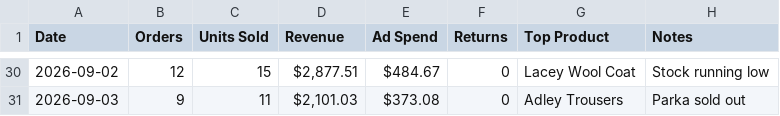
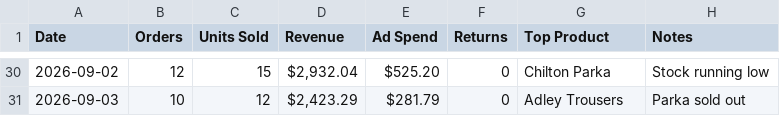
Before and after one commit to Joanna8521/AssemblyAi-VoxGuard, a CSV file: demo/daily-revenue-demo.csv, drawn as a sheet; only a part is shown, gaps mark what is left out; the diff covers the shown part only.

Commit message:
Cross Check: one agent reading every source, and refusing to draw the line
The workforce could tell you takings fell, and separately that something is
sold out, and separately what a rival charges. Nobody put them next to each
other, which is the whole question a shopkeeper is actually asking.

Cross Check finds the day that fell furthest below the week before it, then
says what else moved that day measured the same way, whether the product the
sheet credits for that week is sold out on a page being watched, and whether
any watched price has actually changed between two readings.

    The sharpest fall is 2026-09-03: 2423 against 3919 over the week
    before, down 38%.
    On the same day: ad spend down 54%, orders down 33%, units down 38%.
    Chilton Parka carried days in that week and is sold out on the page
    being watched now. Whether it was already gone on 2026-09-03 is not
    something these readings can say.
    Watched prices have moved: Chilton Parka down 8% (398 to 368).
    These things were true at the same time. That is not the same as one
    of them causing another, and nothing here can tell the difference.

That last line is the point, and six tests hold it: no "because", no "caused",
no "explains"; the join stated as coincidence in time with what it cannot see;
no price history reported as absent rather than as steady; a sold-out product
the sheet never credits left out of it; and fewer than eight days declined
rather than read as a pattern.

Daily Revenue now also captures the product column, which is the key the join
needs, and the demo sheet carries the situation this exists to notice: a shop
held up by one coat for a fortnight, and then the coat runs out.

Also fixes the agent telling somebody it could not see their spreadsheet while
the page beside it showed thirty rows of that spreadsheet. It was not lying -
nothing it could call told it what was connected. Every tool result now
carries connected_sources, and the prompt forbids answering that from memory.

```diff
--- a/demo/daily-revenue-demo.csv
+++ b/demo/daily-revenue-demo.csv
@@ -30,2 +30,2 @@ Date,Orders,Units Sold,Revenue,Ad Spend,Returns,Top Product,Notes
-2026-09-02,12,15,"$2,877.51",$484.67,0,Lacey Wool Coat,Stock running low
-2026-09-03,9,11,"$2,101.03",$373.08,0,Adley Trousers,Parka sold out
+2026-09-02,12,15,"$2,932.04",$525.20,0,Chilton Parka,Stock running low
+2026-09-03,10,12,"$2,423.29",$281.79,0,Adley Trousers,Parka sold out
```
Also changed, not shown: 101 edited cells elsewhere in this file, 6 other files.
